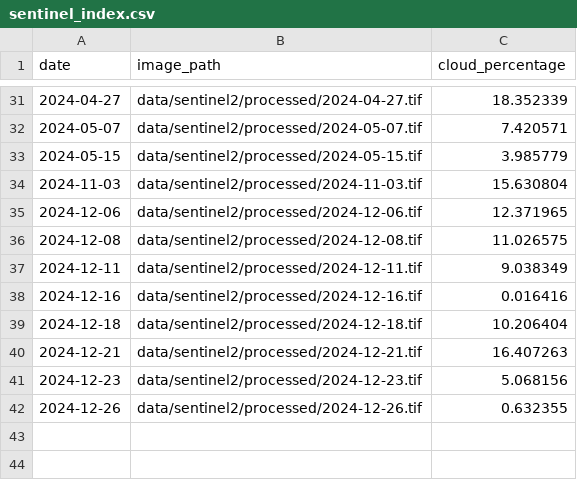
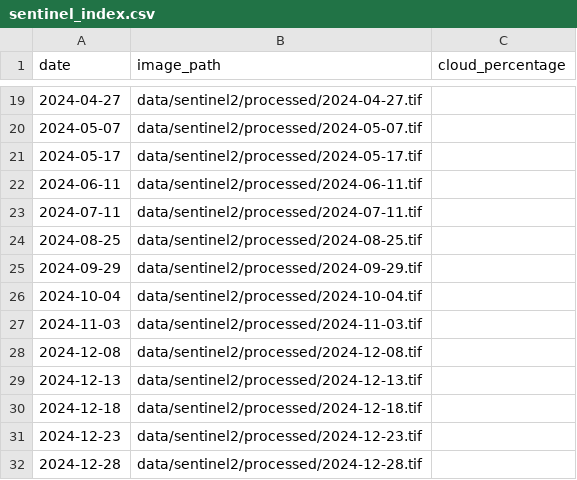
Before and after one commit to shriya345/hab-early-warning, a CSV file: data/sentinel2/sentinel_index.csv, drawn as a sheet; only a part is shown, gaps mark what is left out; the diff covers the shown part only.

```diff
--- a/data/sentinel2/sentinel_index.csv
+++ b/data/sentinel2/sentinel_index.csv
@@ -31,12 +19,14 @@ date,image_path,cloud_percentage
-2024-04-27,data/sentinel2/processed/2024-04-27.tif,18.352339
-2024-05-07,data/sentinel2/processed/2024-05-07.tif,7.420571
-2024-05-15,data/sentinel2/processed/2024-05-15.tif,3.985779
-2024-11-03,data/sentinel2/processed/2024-11-03.tif,15.630804
-2024-12-06,data/sentinel2/processed/2024-12-06.tif,12.371965
-2024-12-08,data/sentinel2/processed/2024-12-08.tif,11.026575
-2024-12-11,data/sentinel2/processed/2024-12-11.tif,9.038349
-2024-12-16,data/sentinel2/processed/2024-12-16.tif,0.016416
-2024-12-18,data/sentinel2/processed/2024-12-18.tif,10.206404
-2024-12-21,data/sentinel2/processed/2024-12-21.tif,16.407263
-2024-12-23,data/sentinel2/processed/2024-12-23.tif,5.068156
-2024-12-26,data/sentinel2/processed/2024-12-26.tif,0.632355
+2024-04-27,data/sentinel2/processed/2024-04-27.tif,
+2024-05-07,data/sentinel2/processed/2024-05-07.tif,
+2024-05-17,data/sentinel2/processed/2024-05-17.tif,
+2024-06-11,data/sentinel2/processed/2024-06-11.tif,
+2024-07-11,data/sentinel2/processed/2024-07-11.tif,
+2024-08-25,data/sentinel2/processed/2024-08-25.tif,
+2024-09-29,data/sentinel2/processed/2024-09-29.tif,
+2024-10-04,data/sentinel2/processed/2024-10-04.tif,
+2024-11-03,data/sentinel2/processed/2024-11-03.tif,
+2024-12-08,data/sentinel2/processed/2024-12-08.tif,
+2024-12-13,data/sentinel2/processed/2024-12-13.tif,
+2024-12-18,data/sentinel2/processed/2024-12-18.tif,
+2024-12-23,data/sentinel2/processed/2024-12-23.tif,
+2024-12-28,data/sentinel2/processed/2024-12-28.tif,
```
Also changed, not shown: 2 added rows, 14 removed rows and 15 edited cells elsewhere in this file, 13 other files.
